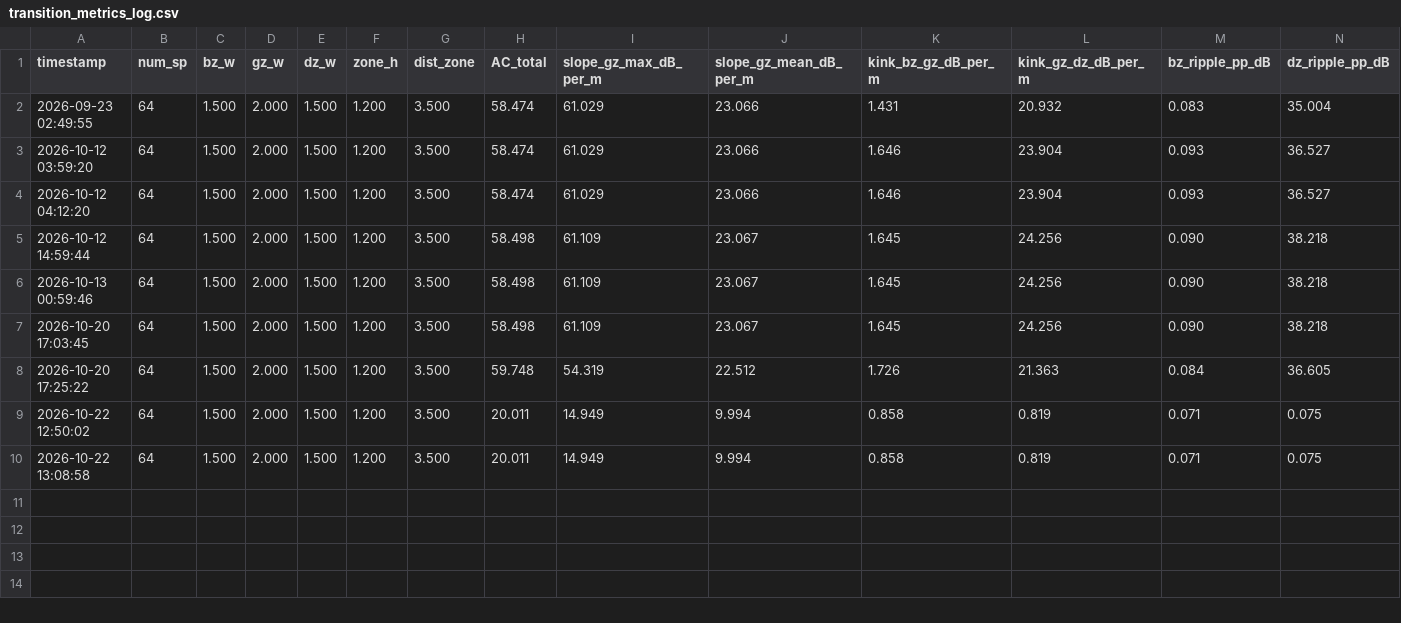
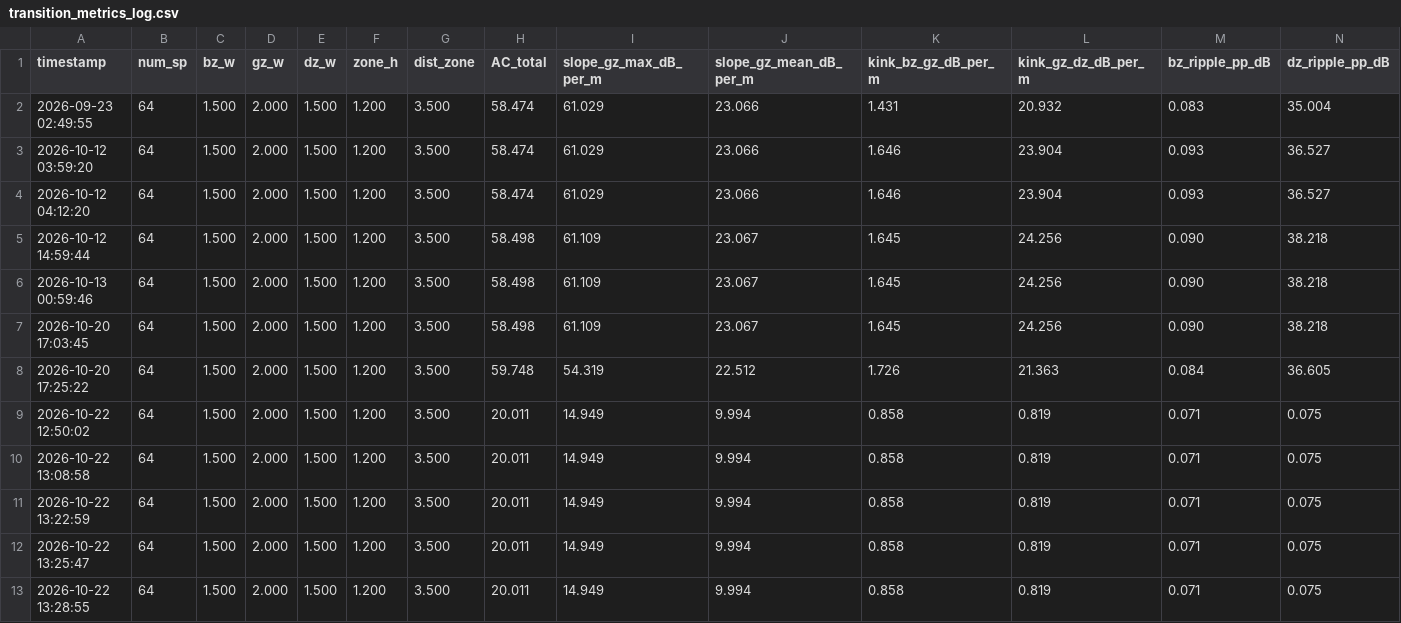
Before and after one commit to kmimim/personal-sound-zone-control, a CSV file: transition_metrics_log.csv, drawn as a sheet.

```diff
--- a/transition_metrics_log.csv
+++ b/transition_metrics_log.csv
@@ -10 +10,4 @@ timestamp,num_sp,bz_w,gz_w,dz_w,zone_h,dist_zone,AC_total,slope_gz_max_dB_per_m,
 2026-10-22 13:08:58,64,1.500,2.000,1.500,1.200,3.500,20.011,14.949,9.994,0.858,0.819,0.071,0.075
+2026-10-22 13:22:59,64,1.500,2.000,1.500,1.200,3.500,20.011,14.949,9.994,0.858,0.819,0.071,0.075
+2026-10-22 13:25:47,64,1.500,2.000,1.500,1.200,3.500,20.011,14.949,9.994,0.858,0.819,0.071,0.075
+2026-10-22 13:28:55,64,1.500,2.000,1.500,1.200,3.500,20.011,14.949,9.994,0.858,0.819,0.071,0.075
```
Also changed, not shown: 3 other files.
